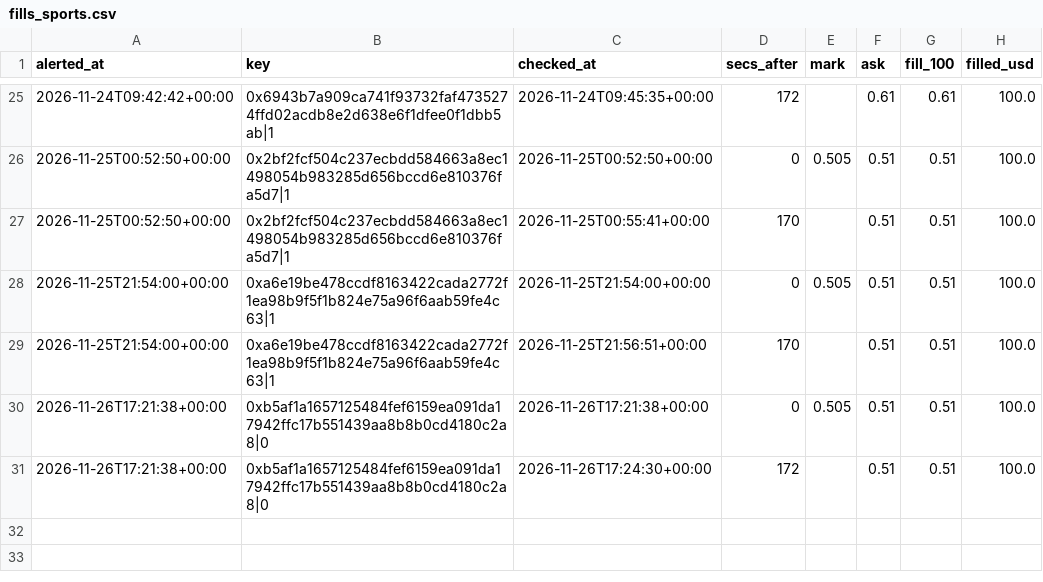
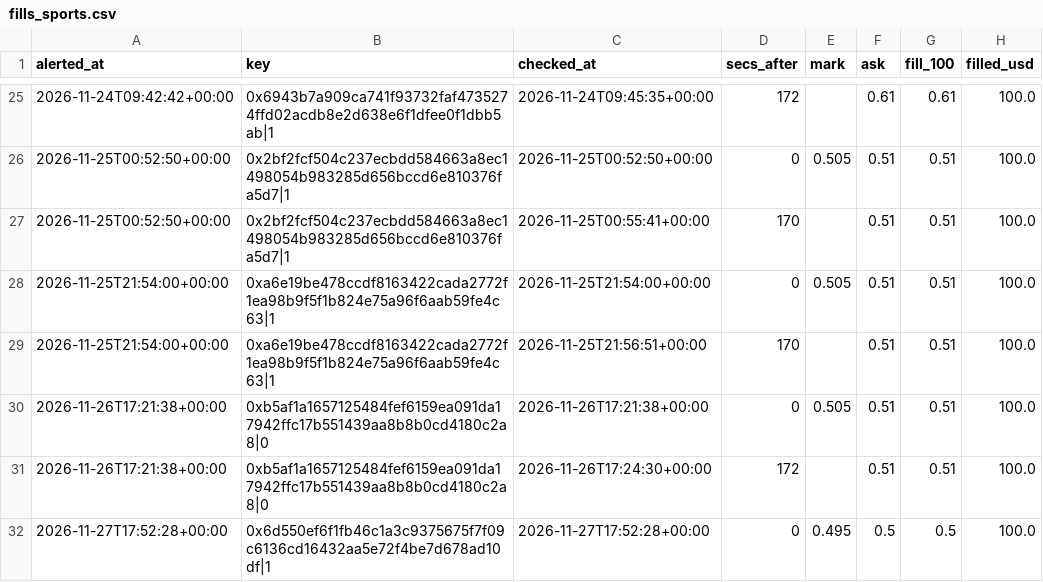
Before and after one commit to hunterscottsmith2-ctrl/polytail, a CSV file: fills_sports.csv, drawn as a sheet; only a part is shown, gaps mark what is left out.

```diff
--- a/fills_sports.csv
+++ b/fills_sports.csv
@@ -31 +31,2 @@ alerted_at,key,checked_at,secs_after,mark,ask,fill_100,filled_usd
 2026-11-26T17:21:38+00:00,0xb5af1a1657125484fef6159ea091da17942ffc17b551439aa8b8b0cd4180c2a8|0,2026-11-26T17:24:30+00:00,172,,0.51,0.51,100.0
+2026-11-27T17:52:28+00:00,0x6d550ef6f1fb46c1a3c9375675f7f09c6136cd16432aa5e72f4be7d678ad10df|1,2026-11-27T17:52:28+00:00,0,0.495,0.5,0.5,100.0
```
Also changed, not shown: signals_sports.csv, 6 other files.
